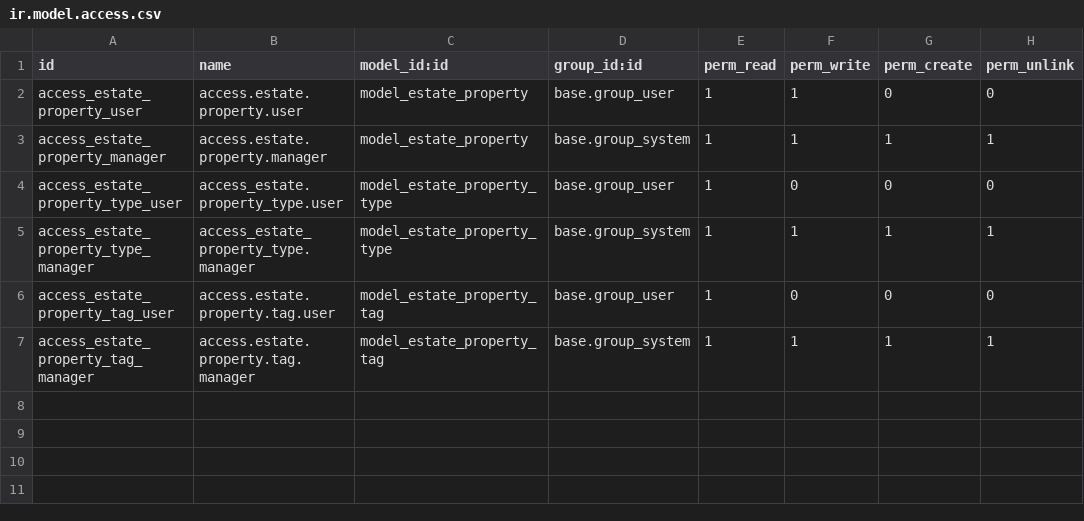
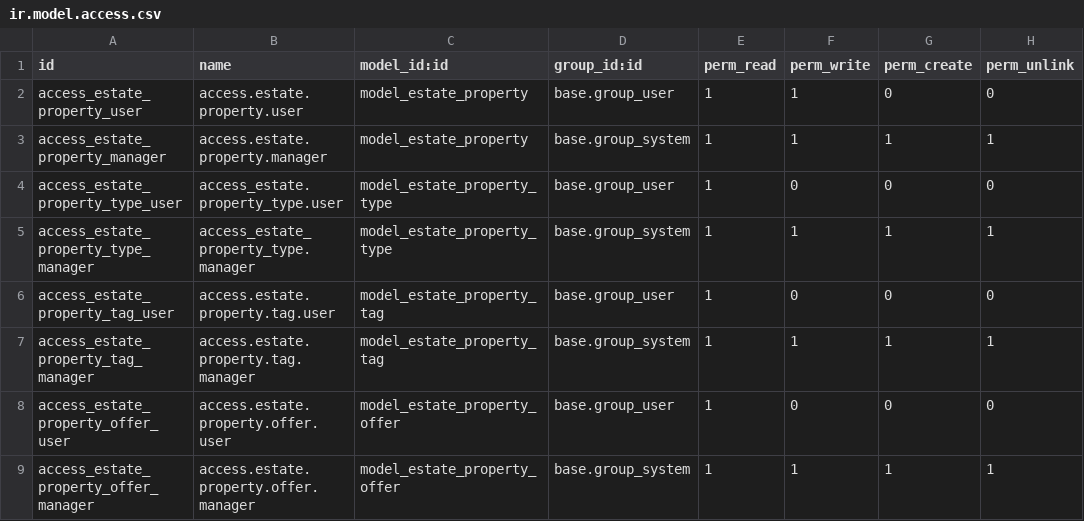
Before and after one commit to livi83/estate_addon, a CSV file: security/ir.model.access.csv, drawn as a sheet.

Commit message:
Property offers

```diff
--- a/security/ir.model.access.csv
+++ b/security/ir.model.access.csv
@@ -7 +7,3 @@ access_estate_property_tag_user,access.estate.property.tag.user,model_estate_pro
 access_estate_property_tag_manager,access.estate.property.tag.manager,model_estate_property_tag,base.group_system,1,1,1,1
+access_estate_property_offer_user,access.estate.property.offer.user,model_estate_property_offer,base.group_user,1,0,0,0
+access_estate_property_offer_manager,access.estate.property.offer.manager,model_estate_property_offer,base.group_system,1,1,1,1
```
Also changed, not shown: 7 other files.
